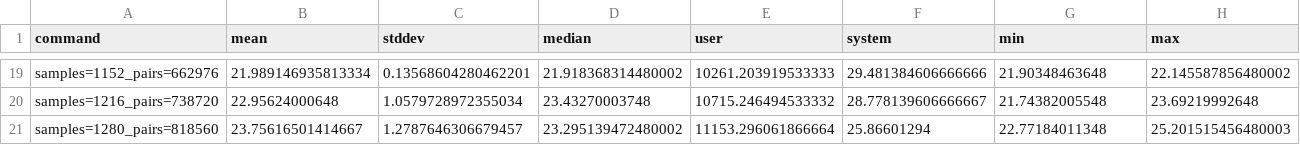
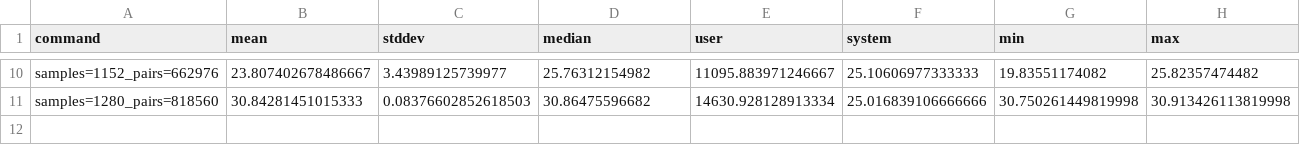
Before and after one commit to ehuangc/fastpmr, a CSV file: benchmarks/runtime/results/pair_count_benchmark.csv, drawn as a sheet; only a part is shown, gaps mark what is left out; removed rows and columns are numbered as before the commit, all else as after; the diff covers the shown part only; the diff names each change by its address in the sheet, - before the commit and + after, or states it on an @@ line.

Commit message:
Rerun runtime benchmarks

```diff
--- a/benchmarks/runtime/results/pair_count_benchmark.csv
+++ b/benchmarks/runtime/results/pair_count_benchmark.csv
-B10 (mean): 21.989146935813334
+B10 (mean): 23.807402678486667
-C10 (stddev): 0.13568604280462201
+C10 (stddev): 3.43989125739977
-D10 (median): 21.918368314480002
+D10 (median): 25.76312154982
-E10 (user): 10261.203919533333
+E10 (user): 11095.883971246667
-F10 (system): 29.481384606666666
+F10 (system): 25.10606977333333
-G10 (min): 21.90348463648
+G10 (min): 19.83551174082
-H10 (max): 22.145587856480002
+H10 (max): 25.82357474482
-row 20: samples=1216_pairs=738720 | 22.95624000648 | 1.0579728972355034 | 23.43270003748 | 10715.246494533332 | 28.778139606666667 | 21.74382005548 | 23.69219992648
-B11 (mean): 23.75616501414667
+B11 (mean): 30.84281451015333
-C11 (stddev): 1.2787646306679457
+C11 (stddev): 0.08376602852618503
-D11 (median): 23.295139472480002
+D11 (median): 30.86475596682
-E11 (user): 11153.296061866664
+E11 (user): 14630.928128913334
-F11 (system): 25.86601294
+F11 (system): 25.016839106666666
-G11 (min): 22.77184011348
+G11 (min): 30.750261449819998
-H11 (max): 25.201515456480003
+H11 (max): 30.913426113819998
```
Also changed, not shown: 9 removed rows and 56 edited cells elsewhere in this file, benchmarks/runtime/results/thread_count_benchmark.csv, benchmarks/runtime/results/variant_count_benchmark.csv.
